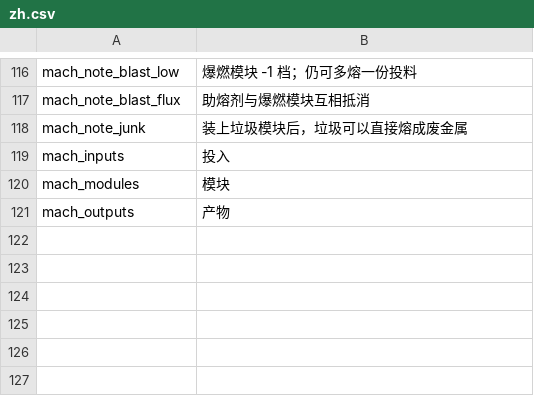
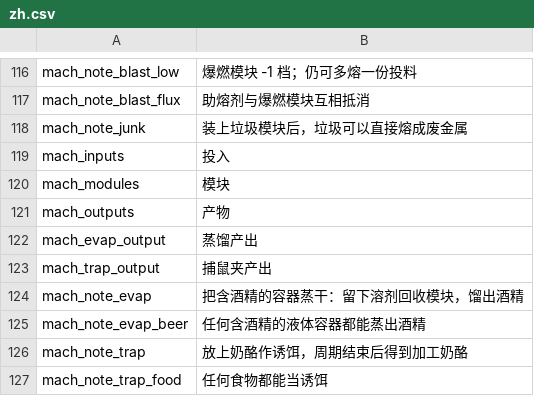
Before and after one commit to WhiteFeather127/ProbablyEnoughItems, a CSV file: Localization/zh.csv, drawn as a sheet; only a part is shown, gaps mark what is left out.

```diff
--- a/Localization/zh.csv
+++ b/Localization/zh.csv
@@ -121 +121,7 @@ mach_modules,模块
 mach_outputs,产物
+mach_evap_output,蒸馏产出
+mach_trap_output,捕鼠夹产出
+mach_note_evap,把含酒精的容器蒸干：留下溶剂回收模块，馏出酒精
+mach_note_evap_beer,任何含酒精的液体容器都能蒸出酒精
+mach_note_trap,放上奶酪作诱饵，周期结束后得到加工奶酪
+mach_note_trap_food,任何食物都能当诱饵
```
Also changed, not shown: Data/uses.csv, Localization/en.csv, 2 other files.
